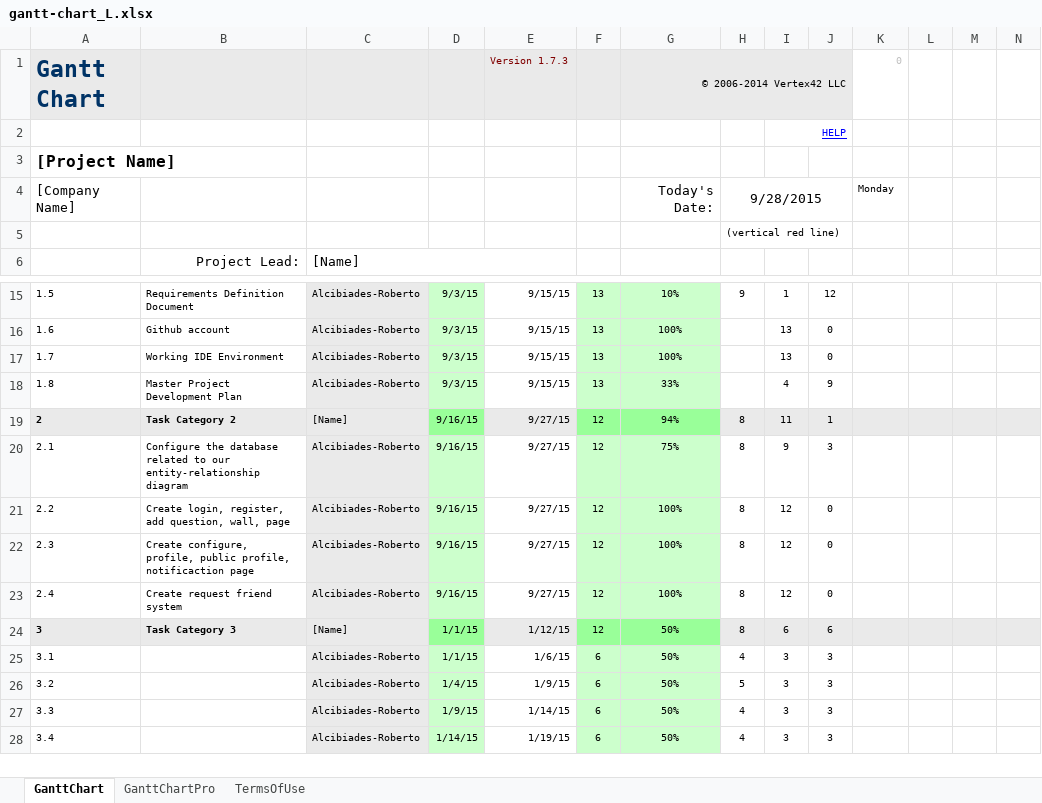
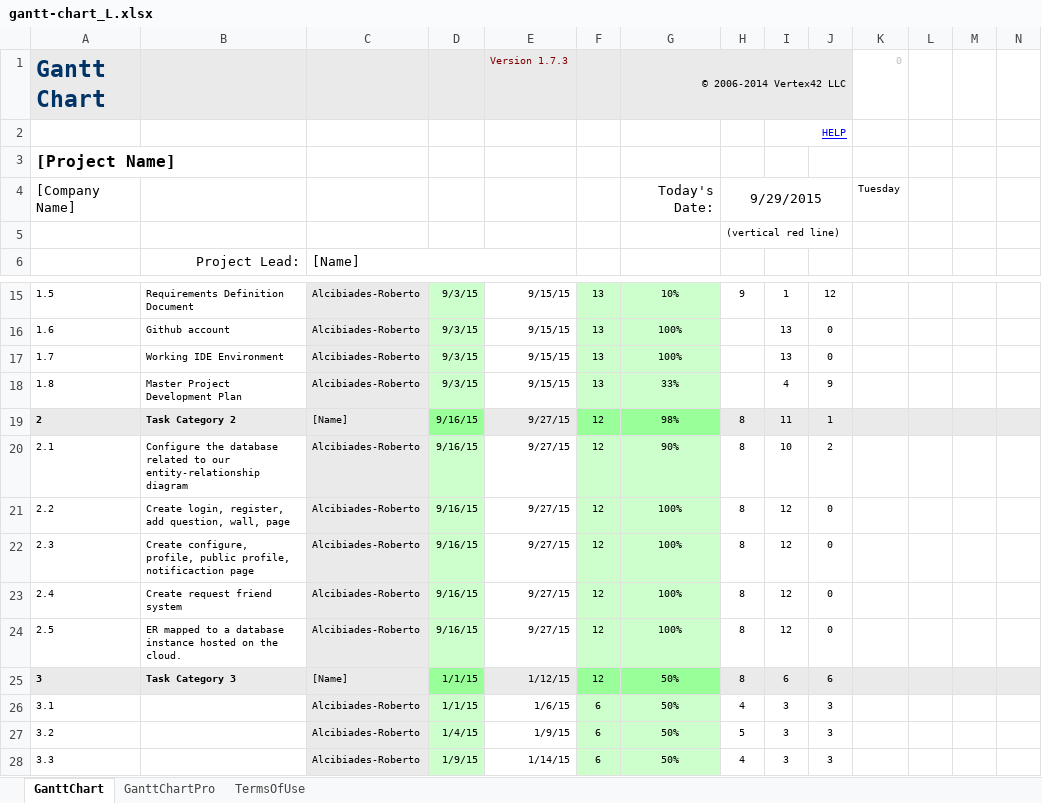
Before and after one commit to ARGM/Documents, an Excel workbook: gantt-chart_L.xlsx, sheet GanttChart, drawn as a sheet; only a part is shown, gaps mark what is left out; the shorter side is filled out with more unchanged rows; values as stored, in another font and other column widths than the file's, no borders; charts and pictures and conditional formats not drawn; rows hold the shown columns only; the diff names each change by its address in the sheet, - before the commit and + after, or states it on an @@ line.

Commit message:
Update gantt chart

```diff
--- a/gantt-chart_L.xlsx (sheet GanttChart)
+++ b/gantt-chart_L.xlsx (sheet GanttChart)
-H4: 9/28/2015
+H4: 9/29/2015
-K4: Monday
+K4: Tuesday
-G19: 94%
+G19: 98%
-G20: 75%
+G20: 90%
-I20: 9
+I20: 10
-J20: 3
+J20: 2
+row 24: 2.5 | ER mapped to a database instance hosted on the cloud. | Alcibiades-Roberto | 9/16/15 | 9/27/15 | 12 | 100% | 8 | 12 | 0
```
Also changed, not shown: charts or pictures.
